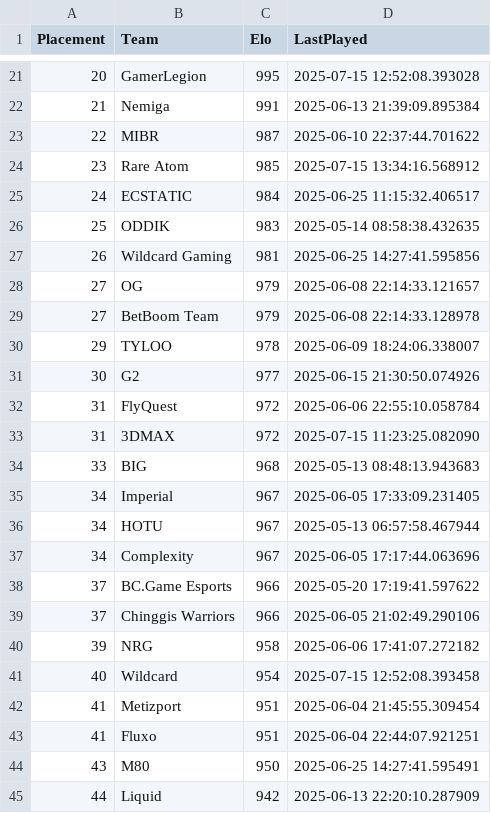
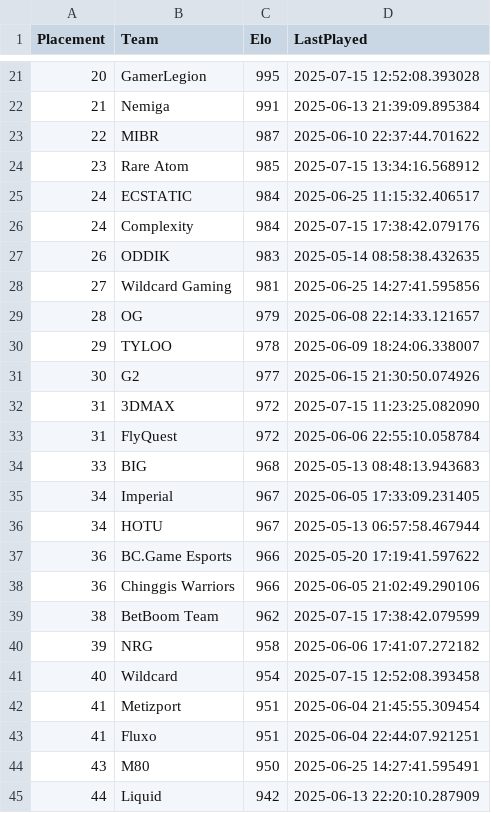
Before and after one commit to OnlinEGD/cs-ranking, a CSV file: ranking.csv, drawn as a sheet; only a part is shown, gaps mark what is left out.

```diff
--- a/ranking.csv
+++ b/ranking.csv
@@ -25,10 +25,10 @@ Placement,Team,Elo,LastPlayed
 24,ECSTATIC,984,2025-06-25 11:15:32.406517
-25,ODDIK,983,2025-05-14 08:58:38.432635
-26,Wildcard Gaming,981,2025-06-25 14:27:41.595856
-27,OG,979,2025-06-08 22:14:33.121657
-27,BetBoom Team,979,2025-06-08 22:14:33.128978
+24,Complexity,984,2025-07-15 17:38:42.079176
+26,ODDIK,983,2025-05-14 08:58:38.432635
+27,Wildcard Gaming,981,2025-06-25 14:27:41.595856
+28,OG,979,2025-06-08 22:14:33.121657
 29,TYLOO,978,2025-06-09 18:24:06.338007
 30,G2,977,2025-06-15 21:30:50.074926
+31,3DMAX,972,2025-07-15 11:23:25.082090
 31,FlyQuest,972,2025-06-06 22:55:10.058784
-31,3DMAX,972,2025-07-15 11:23:25.082090
 33,BIG,968,2025-05-13 08:48:13.943683
@@ -36,5 +36,5 @@ Placement,Team,Elo,LastPlayed
 34,HOTU,967,2025-05-13 06:57:58.467944
-34,Complexity,967,2025-06-05 17:17:44.063696
-37,BC.Game Esports,966,2025-05-20 17:19:41.597622
-37,Chinggis Warriors,966,2025-06-05 21:02:49.290106
+36,BC.Game Esports,966,2025-05-20 17:19:41.597622
+36,Chinggis Warriors,966,2025-06-05 21:02:49.290106
+38,BetBoom Team,962,2025-07-15 17:38:42.079599
 39,NRG,958,2025-06-06 17:41:07.272182
```
Also changed, not shown: processed_matches.csv.
